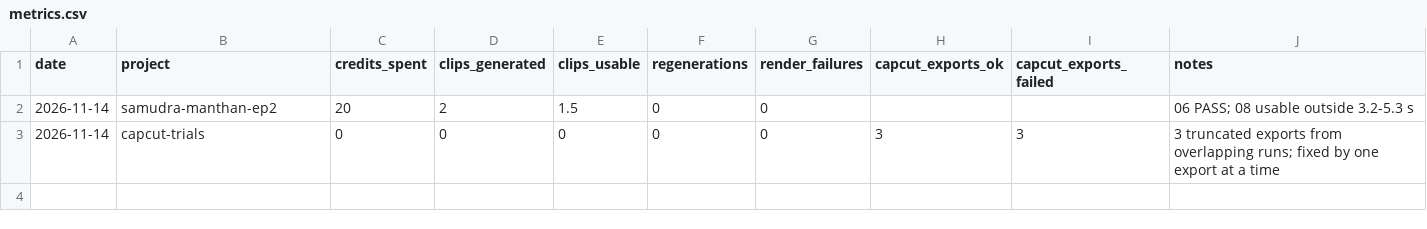
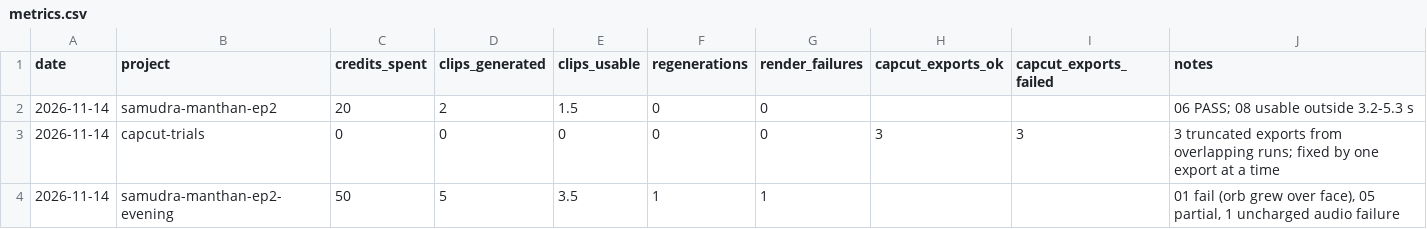
Before and after one commit to umamaheshbhamidipati/SelfLearn, a CSV file: umaai-intelligence/quality-intelligence/metrics.csv, drawn as a sheet; the diff names each change by its address in the sheet, - before the commit and + after, or states it on an @@ line.

```diff
--- a/umaai-intelligence/quality-intelligence/metrics.csv
+++ b/umaai-intelligence/quality-intelligence/metrics.csv
+row 4: 2026-11-14 | samudra-manthan-ep2-evening | 50 | 5 | 3.5 | 1 | 1 |  |  | 01 fail (orb grew over face), 05 partial, 1 uncharged audio failure
```
Also changed, not shown: 2 other files.
